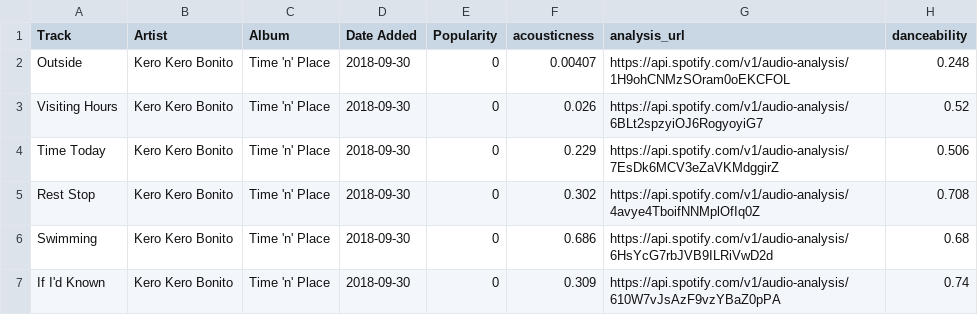
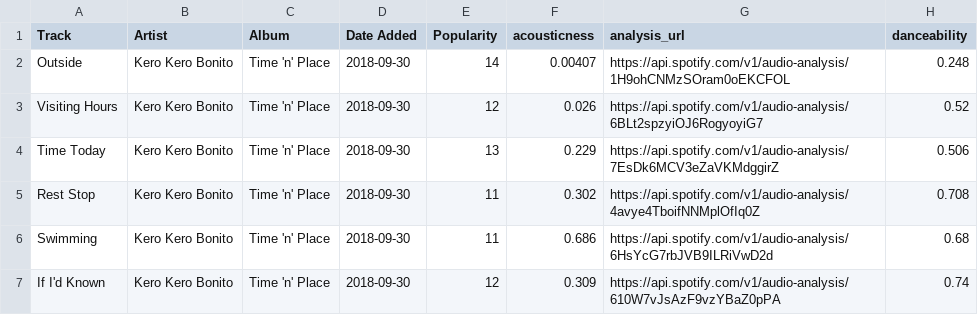
Before and after one commit to sharansunil/lastfm_spotify_tool, a CSV file: exports/savedDB.csv, drawn as a sheet; only a part is shown; the diff covers the shown part only; the diff names each change by its address in the sheet, - before the commit and + after, or states it on an @@ line.

```diff
--- a/exports/savedDB.csv
+++ b/exports/savedDB.csv
-E2 (Popularity): 0
+E2 (Popularity): 14
-E3 (Popularity): 0
+E3 (Popularity): 12
-E4 (Popularity): 0
+E4 (Popularity): 13
-E5:E6 (Popularity): 0
+E5:E6 (Popularity): 11
-E7 (Popularity): 0
+E7 (Popularity): 12
```
Also changed, not shown: 141 edited cells elsewhere in this file, exports/AllTracksPlayed.csv, exports/MasterTrackDatabase.csv, 38 other files.
